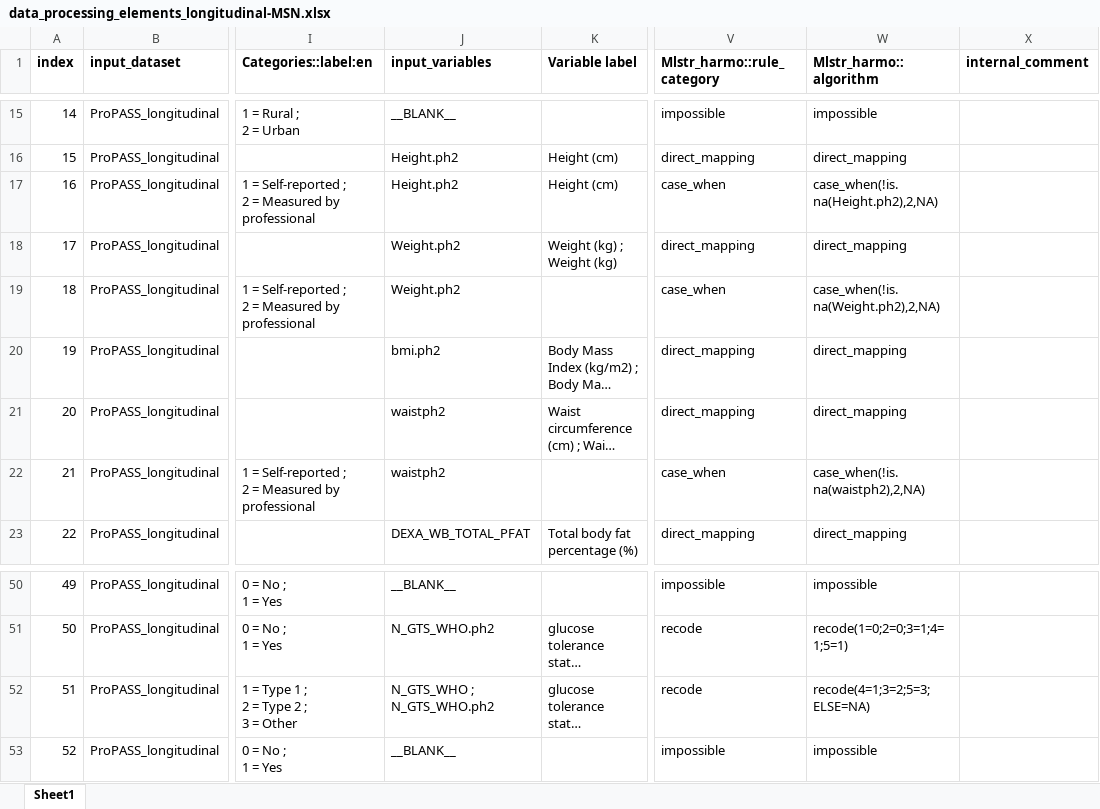
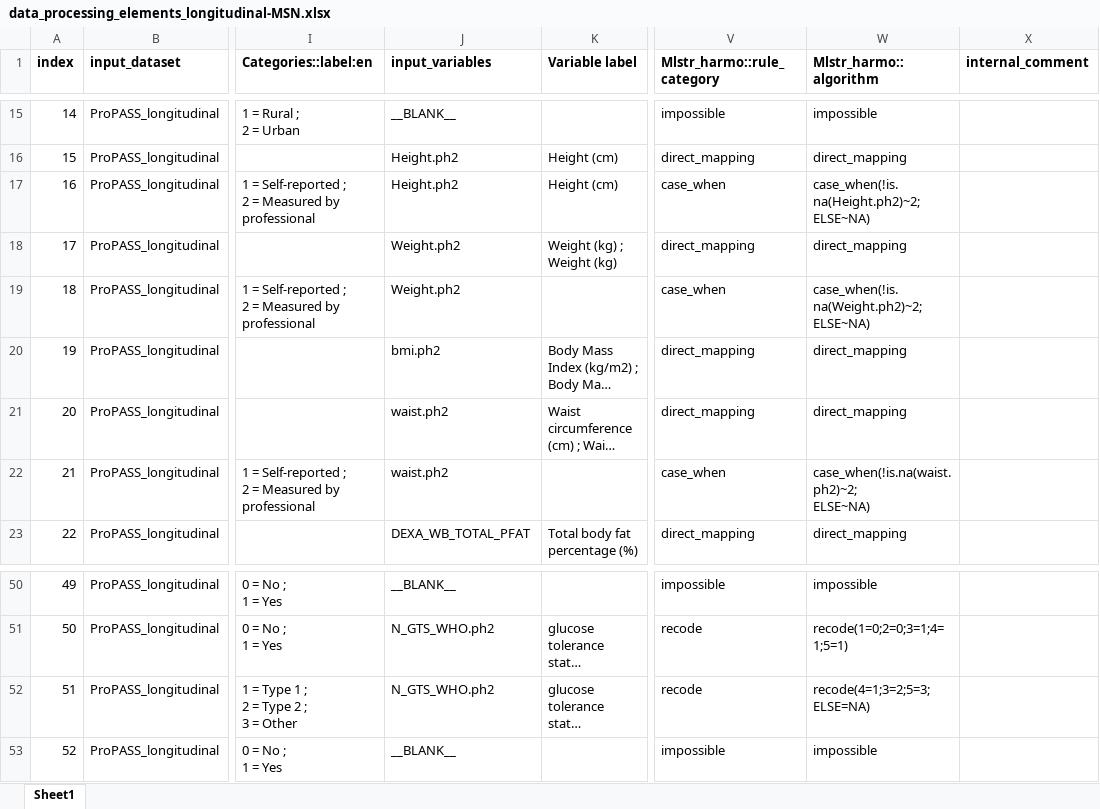
Before and after one commit to maelstrom-research/harmonization_ProPASS, an Excel workbook: longitudinal/data_processing_elements_longitudinal-MSN.xlsx, sheet Sheet1, drawn as a sheet; only a part is shown, gaps mark what is left out; long unchanged cells end in …; values as stored, in another font and other column widths than the file's, no borders; ↵ is a line break in a cell; the diff names each change by its address in the sheet, - before the commit and + after, or states it on an @@ line.

Commit message:
correct height, weight, waist methods, diabetes type

```diff
--- a/longitudinal/data_processing_elements_longitudinal-MSN.xlsx (sheet Sheet1)
+++ b/longitudinal/data_processing_elements_longitudinal-MSN.xlsx (sheet Sheet1)
-W17 (Mlstr_harmo::algorithm): case_when(!is.na(Height.ph2),2,NA)
+W17 (Mlstr_harmo::algorithm): case_when(!is.na(Height.ph2)~2; ↵ ELSE~NA)
-W19 (Mlstr_harmo::algorithm): case_when(!is.na(Weight.ph2),2,NA)
+W19 (Mlstr_harmo::algorithm): case_when(!is.na(Weight.ph2)~2; ↵ ELSE~NA)
-J21:J22 (input_variables): waistph2
+J21:J22 (input_variables): waist.ph2
-W22 (Mlstr_harmo::algorithm): case_when(!is.na(waistph2),2,NA)
+W22 (Mlstr_harmo::algorithm): case_when(!is.na(waist.ph2)~2; ↵ ELSE~NA)
-J52 (input_variables): N_GTS_WHO ; N_GTS_WHO.ph2
+J52 (input_variables): N_GTS_WHO.ph2
```
